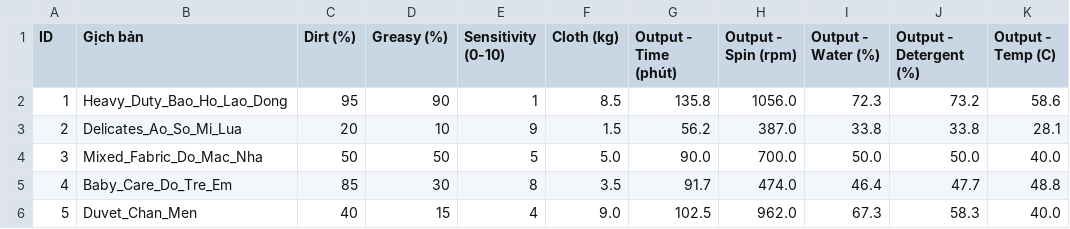
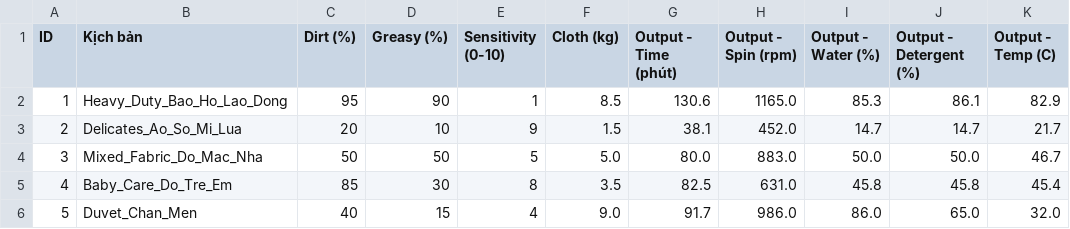
Before and after one commit to SGHPK0905/Intelligent-Computing, a CSV file: Output/Result/result.csv, drawn as a sheet.

```diff
--- a/Output/Result/result.csv
+++ b/Output/Result/result.csv
@@ -1,6 +1,6 @@
-ID,Gịch bản,Dirt (%),Greasy (%),Sensitivity (0-10),Cloth (kg),Output - Time (phút),Output - Spin (rpm),Output - Water (%),Output - Detergent (%),Output - Temp (C)
-1,Heavy_Duty_Bao_Ho_Lao_Dong,95,90,1,8.5,135.8,1056.0,72.3,73.2,58.6
-2,Delicates_Ao_So_Mi_Lua,20,10,9,1.5,56.2,387.0,33.8,33.8,28.1
-3,Mixed_Fabric_Do_Mac_Nha,50,50,5,5.0,90.0,700.0,50.0,50.0,40.0
-4,Baby_Care_Do_Tre_Em,85,30,8,3.5,91.7,474.0,46.4,47.7,48.8
-5,Duvet_Chan_Men,40,15,4,9.0,102.5,962.0,67.3,58.3,40.0
+ID,Kịch bản,Dirt (%),Greasy (%),Sensitivity (0-10),Cloth (kg),Output - Time (phút),Output - Spin (rpm),Output - Water (%),Output - Detergent (%),Output - Temp (C)
+1,Heavy_Duty_Bao_Ho_Lao_Dong,95,90,1,8.5,130.6,1165.0,85.3,86.1,82.9
+2,Delicates_Ao_So_Mi_Lua,20,10,9,1.5,38.1,452.0,14.7,14.7,21.7
+3,Mixed_Fabric_Do_Mac_Nha,50,50,5,5.0,80.0,883.0,50.0,50.0,46.7
+4,Baby_Care_Do_Tre_Em,85,30,8,3.5,82.5,631.0,45.8,45.8,45.4
+5,Duvet_Chan_Men,40,15,4,9.0,91.7,986.0,86.0,65.0,32.0
```
Also changed, not shown: 11 other files.
